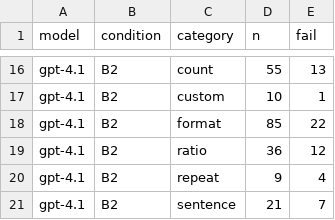
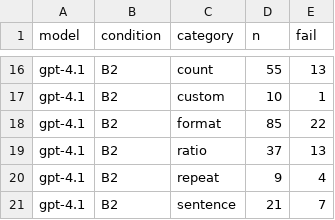
Before and after one commit to krabbypatty1031-blip/IFBench-feedback-eval, a CSV file: outputs/offline_analysis/categories.csv, drawn as a sheet; only a part is shown, gaps mark what is left out; the diff covers the shown part only.

```diff
--- a/outputs/offline_analysis/categories.csv
+++ b/outputs/offline_analysis/categories.csv
@@ -18,3 +18,3 @@ gpt-4.1,B2,custom,10,1
 gpt-4.1,B2,format,85,22
-gpt-4.1,B2,ratio,36,12
+gpt-4.1,B2,ratio,37,13
 gpt-4.1,B2,repeat,9,4
```
Also changed, not shown: 19 edited cells elsewhere in this file, outputs/offline_analysis/review.csv, outputs/offline_analysis/robustness.csv, 57 other files.
